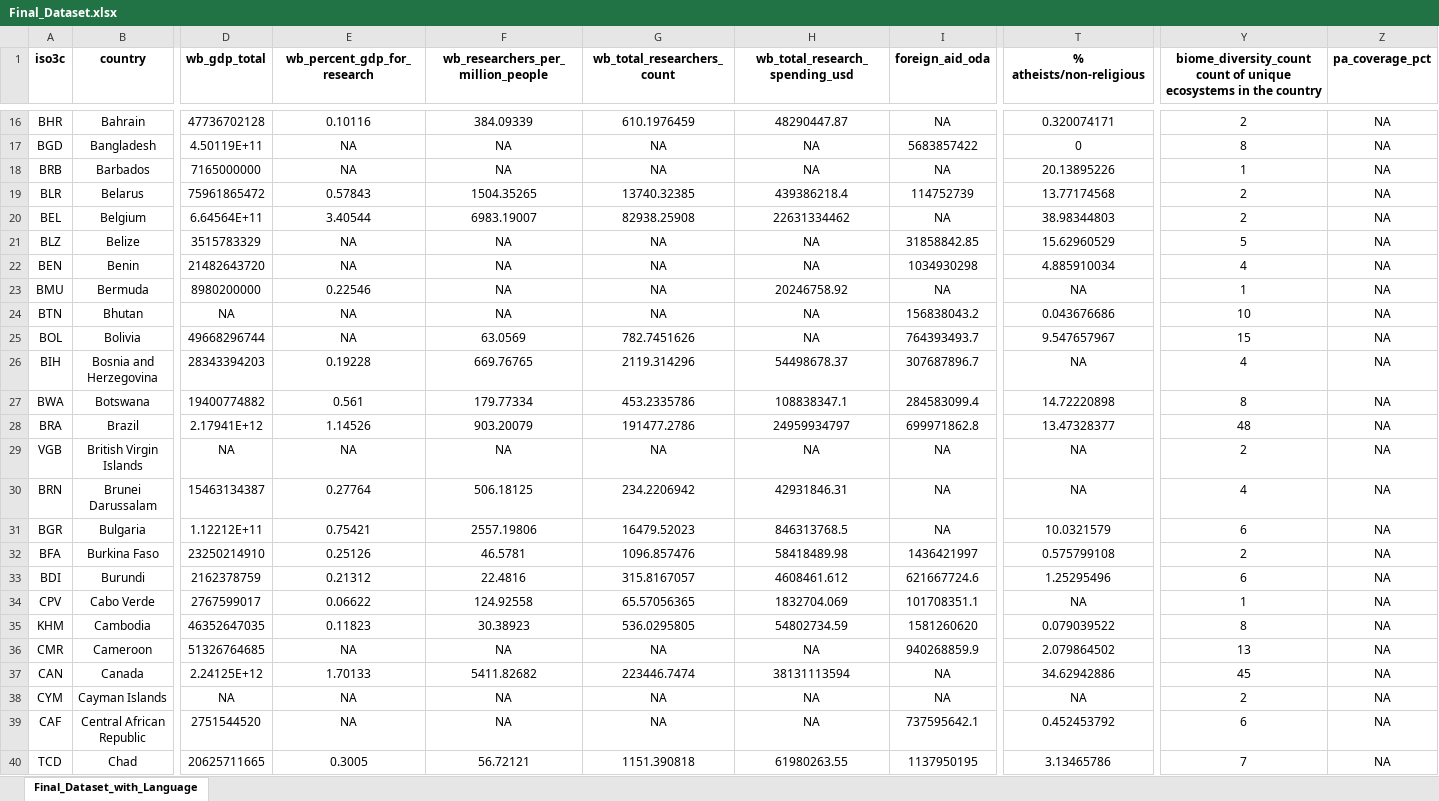
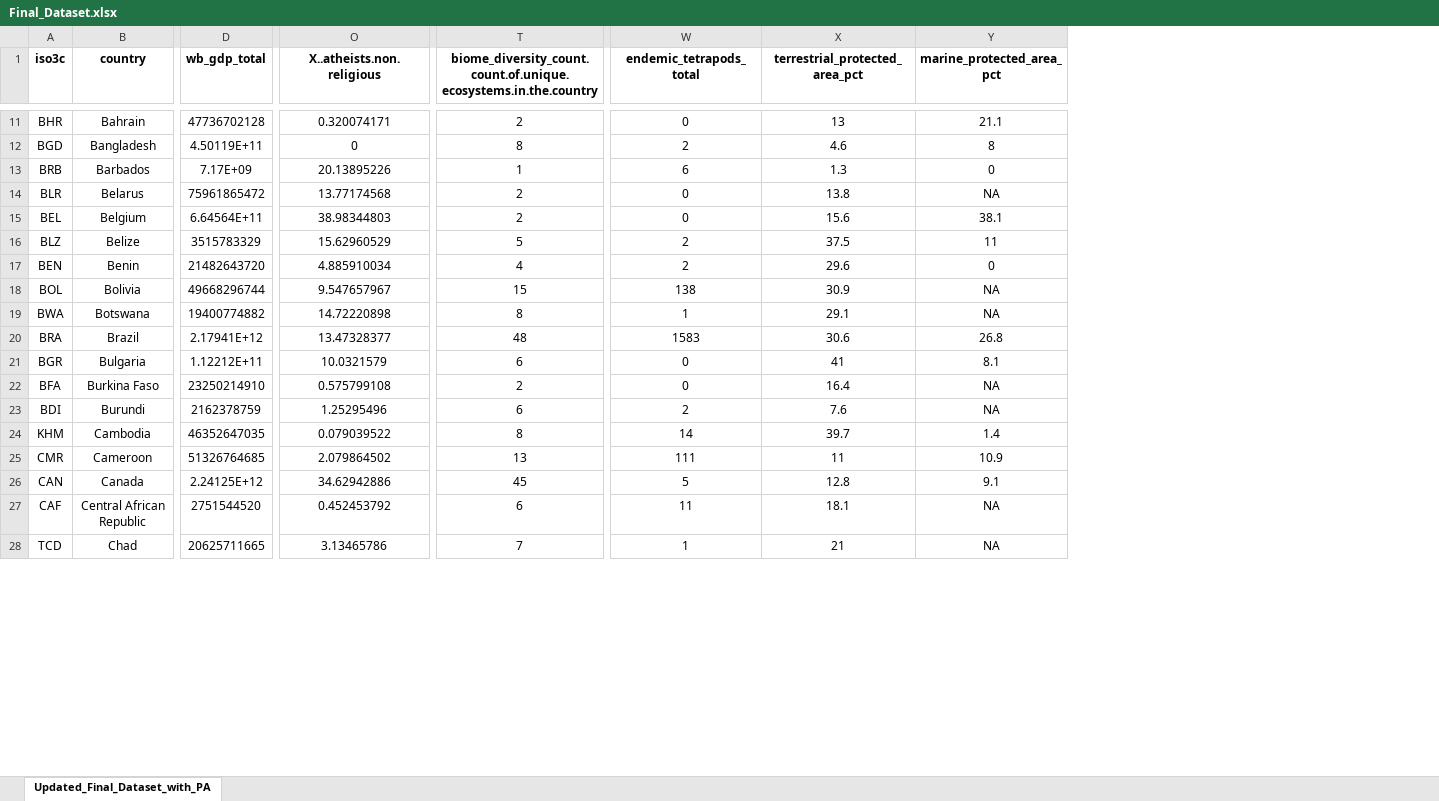
Before and after one commit to SiddhantRattu/What-drives-global-biodiversity-data-distribution-biology-culture-or_money, an Excel workbook: docs/Final_Dataset.xlsx, sheet Updated_Final_Dataset_with_PA, drawn as a sheet; only a part is shown, gaps mark what is left out; values as stored, in another font and other column widths than the file's, no borders; charts and pictures not drawn; removed rows and columns are numbered as before the commit, all else as after; rows hold the shown columns only; the diff covers the shown part only; the diff names each change by its address in the sheet, - before the commit and + after, or states it on an @@ line.

Commit message:
Update Final_Dataset.xlsx

```diff
--- a/docs/Final_Dataset.xlsx (sheet Updated_Final_Dataset_with_PA)
+++ b/docs/Final_Dataset.xlsx (sheet Updated_Final_Dataset_with_PA)
-sheet tab: Final_Dataset_with_Language
+sheet tab: Updated_Final_Dataset_with_PA
-column E (wb_percent_gdp_for_research), rows 16-22: 0.10116 | NA | NA | 0.57843 | 3.40544 | NA | NA; row 25: NA; rows 27-28: 0.561 | 1.14526; rows 31-33: 0.75421 | 0.25126 | 0.21312; rows 35-37: 0.11823 | NA | 1.70133; rows 39-40: NA | 0.3005
-column F, row 1: wb_researchers_per_million_people; rows 16-22: 384.09339 | NA | NA | 1504.35265 | 6983.19007 | NA | NA; row 25: 63.0569; rows 27-28: 179.77334 | 903.20079; rows 31-33: 2557.19806 | 46.5781 | 22.4816; rows 35-37: 30.38923 | NA | 5411.82682; rows 39-40: NA | 56.72121
-column G (wb_total_researchers_count), rows 16-22: 610.1976459 | NA | NA | 13740.32385 | 82938.25908 | NA | NA; row 25: 782.7451626; rows 27-28: 453.2335786 | 191477.2786; rows 31-33: 16479.52023 | 1096.857476 | 315.8167057; rows 35-37: 536.0295805 | NA | 223446.7474; rows 39-40: NA | 1151.390818
-column H (wb_total_research_spending_usd), rows 16-22: 48290447.87 | NA | NA | 439386218.4 | 22631334462 | NA | NA; row 25: NA; rows 27-28: 108838347.1 | 24959934797; rows 31-33: 846313768.5 | 58418489.98 | 4608461.612; rows 35-37: 54802734.59 | NA | 38131113594; rows 39-40: NA | 61980263.55
-column I (foreign_aid_oda), rows 16-22: NA | 5683857422 | NA | 114752739 | NA | 31858842.85 | 1034930298; row 25: 764393493.7; rows 27-28: 284583099.4 | 699971862.8; rows 31-33: NA | 1436421997 | 621667724.6; rows 35-37: 1581260620 | 940268859.9 | NA; rows 39-40: 737595642.1 | 1137950195
-column Z (pa_coverage_pct), rows 16-22: all NA; row 25: NA; rows 27-28: NA | NA; rows 31-33: all NA; rows 35-37: all NA; rows 39-40: NA | NA
+column W (endemic_tetrapods_total), rows 11-28: 0 | 2 | 6 | 0 | 0 | 2 | 2 | 138 | 1 | 1583 | 0 | 0 | 2 | 14 | 111 | 5 | 11 | 1
+column X (terrestrial_protected_area_pct), rows 11-28: 13 | 4.6 | 1.3 | 13.8 | 15.6 | 37.5 | 29.6 | 30.9 | 29.1 | 30.6 | 41 | 16.4 | 7.6 | 39.7 | 11 | 12.8 | 18.1 | 21
+column Y (marine_protected_area_pct), rows 11-28: 21.1 | 8 | 0 | NA | 38.1 | 11 | 0 | NA | NA | 26.8 | 8.1 | NA | NA | 1.4 | 10.9 | 9.1 | NA | NA
-O1: % atheists/non-religious
+O1: X..atheists.non.religious
-T1: biome_diversity_count count of unique ecosystems in the country
+T1: biome_diversity_count.count.of.unique.ecosystems.in.the.country
-D13 (wb_gdp_total): 7165000000
+D13 (wb_gdp_total): 7.17E+09
-row 23: BMU | Bermuda | 8980200000 | 0.22546 | NA | NA | 20246758.92 | NA | NA | 1 | NA
-row 24: BTN | Bhutan | NA | NA | NA | NA | NA | 156838043.2 | 0.043676686 | 10 | NA
-row 26: BIH | Bosnia and Herzegovina | 28343394203 | 0.19228 | 669.76765 | 2119.314296 | 54498678.37 | 307687896.7 | NA | 4 | NA
-row 29: VGB | British Virgin Islands | NA | NA | NA | NA | NA | NA | NA | 2 | NA
-row 30: BRN | Brunei Darussalam | 15463134387 | 0.27764 | 506.18125 | 234.2206942 | 42931846.31 | NA | NA | 4 | NA
-row 34: CPV | Cabo Verde | 2767599017 | 0.06622 | 124.92558 | 65.57056365 | 1832704.069 | 101708351.1 | NA | 1 | NA
-row 38: CYM | Cayman Islands | NA | NA | NA | NA | NA | NA | NA | 2 | NA
```
Also changed, not shown: 60 removed rows and 3 edited cells elsewhere in this sheet.
